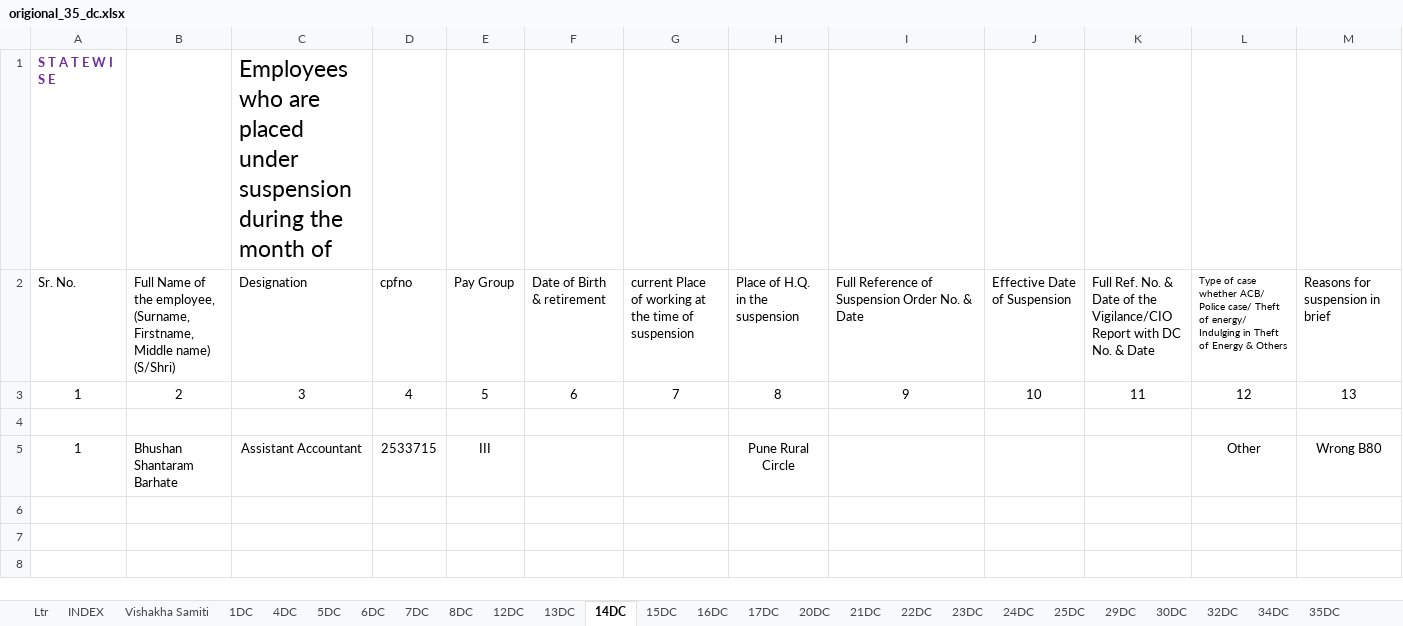
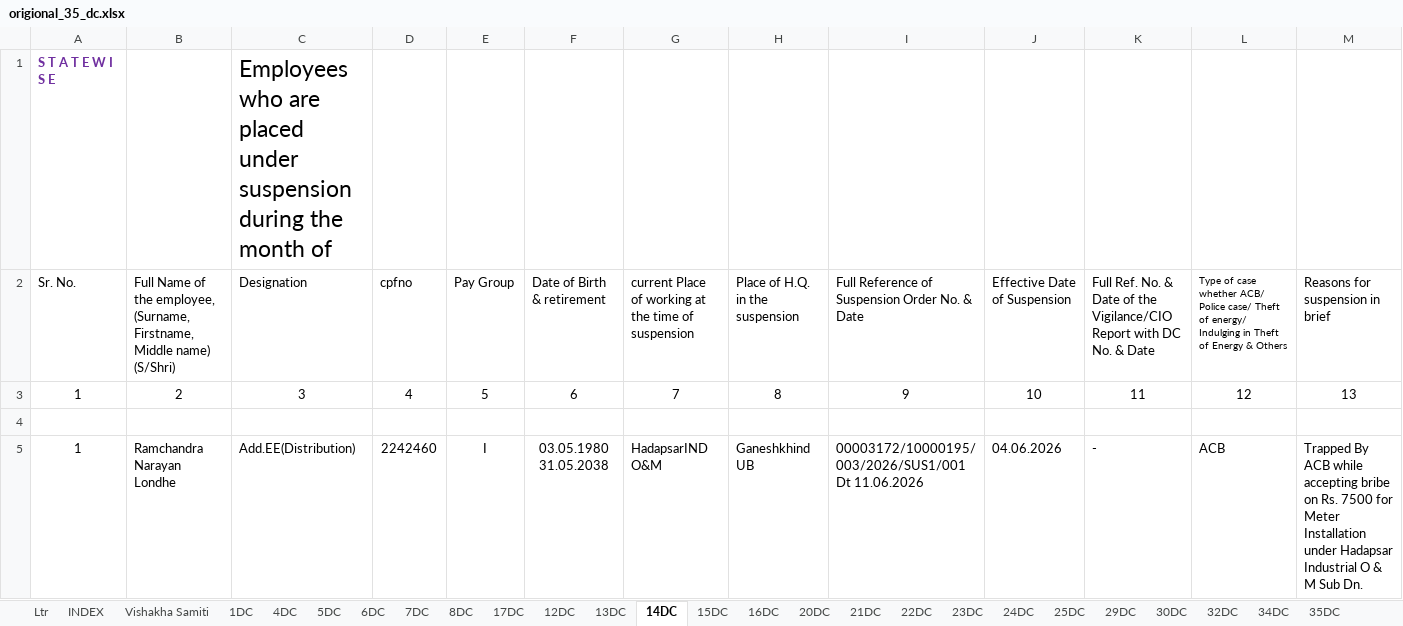
Before and after one commit to murkunden-cloud/PZ_DAMS, an Excel workbook: origional_35_dc.xlsx, sheet 14DC, drawn as a sheet; only a part is shown; values as stored, in another font and other column widths than the file's, no borders; removed rows and columns are numbered as before the commit, all else as after; rows hold the shown columns only; ↵ is a line break in a cell; the diff names each change by its address in the sheet, - before the commit and + after, or states it on an @@ line.

```diff
--- a/origional_35_dc.xlsx (sheet 14DC)
+++ b/origional_35_dc.xlsx (sheet 14DC)
@@ sheet tab order changed: Ltr | INDEX | Vishakha Samiti | 1DC | 4DC | 5DC | 6DC | 7DC | 8DC | 17DC | 12DC | 13DC | 14DC | 15DC | 16DC | 20DC | 21DC | 22DC | 23DC | 24DC | 25DC | 29DC | 30DC | 32DC | 34DC | 35DC @@
-row 5: 1 | Bhushan Shantaram Barhate | Assistant Accountant | 2533715 | III |  |  | Pune Rural Circle |  |  |  | Other | Wrong B80
+row 5: 1 | Ramchandra Narayan Londhe | Add.EE(Distribution) | 2242460 | I | 03.05.1980 ↵ 31.05.2038 | HadapsarIND O&M | Ganeshkhind UB | 00003172/10000195/003/2026/SUS1/001 Dt 11.06.2026 | 04.06.2026 | - | ACB | Trapped By ACB while accepting bribe on Rs. 7500 for Meter Installation under Hadapsar Industrial O & M Sub Dn.
```
Also changed, not shown: sheet 6DC, sheet 23DC, sheet 22DC, sheet 7DC, sheet 13DC, sheet 25DC, 6 more sheets, charts or pictures, 2 other files.
